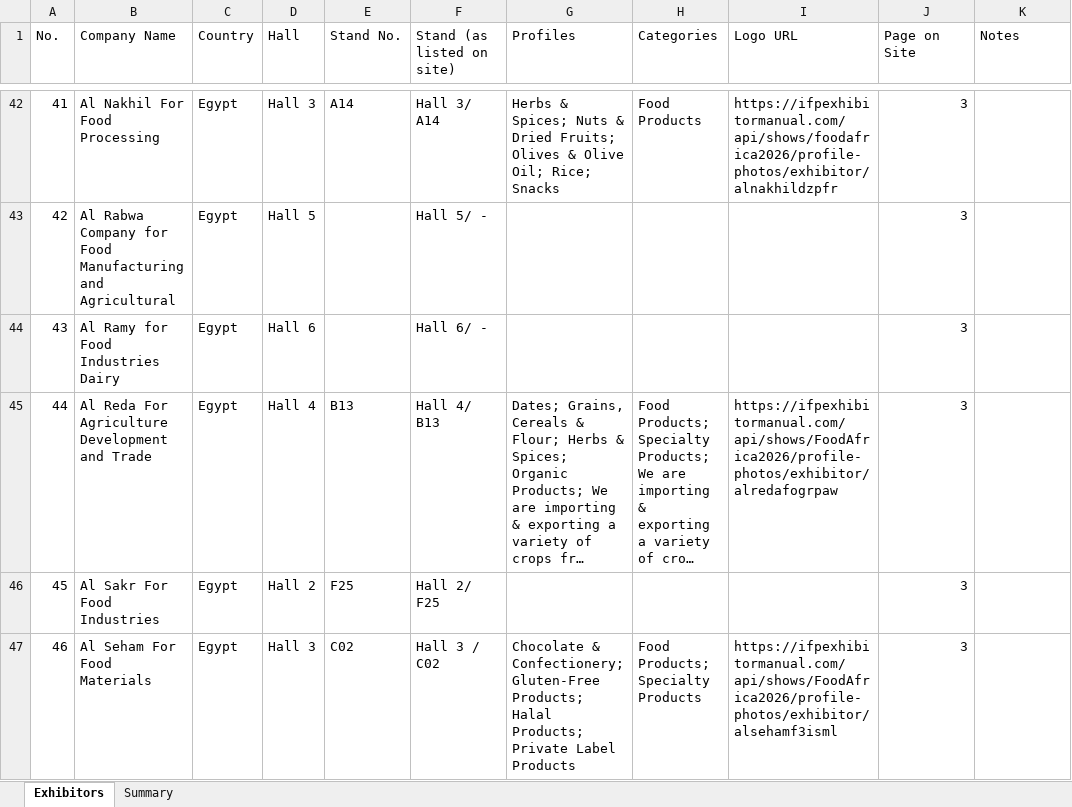
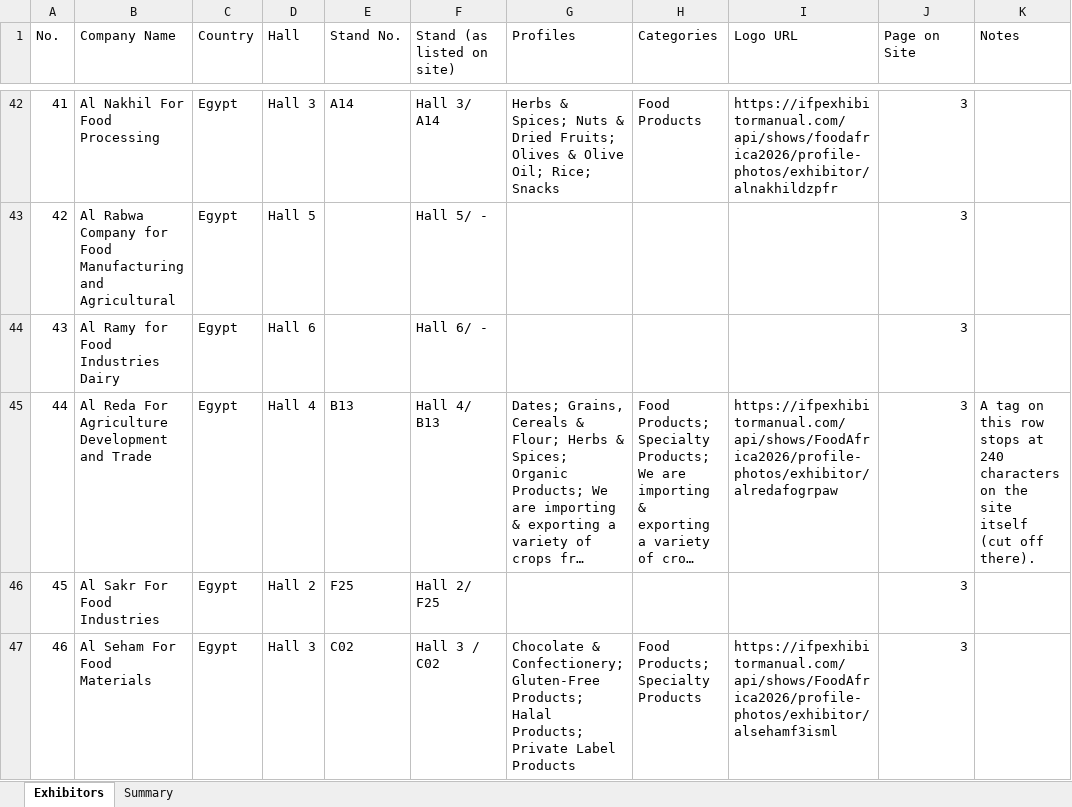
Before and after one commit to youssefsssss/youssefsssss, an Excel workbook: foodafrica-exhibitors/FoodAfrica_2026_Exhibitors.xlsx, sheet Exhibitors, drawn as a sheet; only a part is shown, gaps mark what is left out; long unchanged cells end in …; values as stored, in another font and other column widths than the file's, no cell formats; table styles not drawn; the diff covers the shown part only; the diff names each change by its address in the sheet, - before the commit and + after, or states it on an @@ line.

```diff
--- a/foodafrica-exhibitors/FoodAfrica_2026_Exhibitors.xlsx (sheet Exhibitors)
+++ b/foodafrica-exhibitors/FoodAfrica_2026_Exhibitors.xlsx (sheet Exhibitors)
-K45 (Notes): (empty)
+K45 (Notes): A tag on this row stops at 240 characters on the site itself (cut off there).
```
Also changed, not shown: 5 edited cells elsewhere in this sheet, sheet Summary, cell formats, 1 other file.
